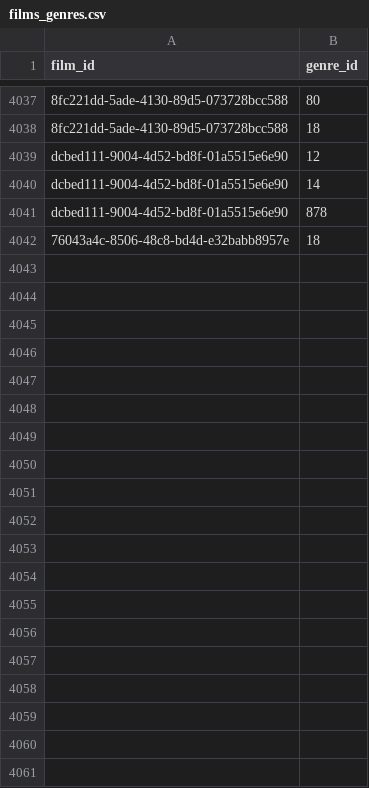
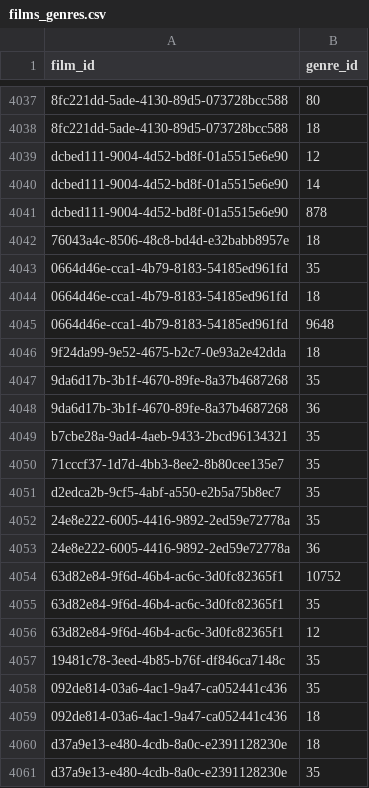
Before and after one commit to medina474/cinema-supabase, a CSV file: data/films_genres.csv, drawn as a sheet; only a part is shown, gaps mark what is left out; the diff covers the shown part only.

```diff
--- a/data/films_genres.csv
+++ b/data/films_genres.csv
@@ -4042 +4042,20 @@ dcbed111-9004-4d52-bd8f-01a5515e6e90,878
 76043a4c-8506-48c8-bd4d-e32babb8957e,18
+0664d46e-cca1-4b79-8183-54185ed961fd,35
+0664d46e-cca1-4b79-8183-54185ed961fd,18
+0664d46e-cca1-4b79-8183-54185ed961fd,9648
+9f24da99-9e52-4675-b2c7-0e93a2e42dda,18
+9da6d17b-3b1f-4670-89fe-8a37b4687268,35
+9da6d17b-3b1f-4670-89fe-8a37b4687268,36
+b7cbe28a-9ad4-4aeb-9433-2bcd96134321,35
+71cccf37-1d7d-4bb3-8ee2-8b80cee135e7,35
+d2edca2b-9cf5-4abf-a550-e2b5a75b8ec7,35
+24e8e222-6005-4416-9892-2ed59e72778a,35
+24e8e222-6005-4416-9892-2ed59e72778a,36
+63d82e84-9f6d-46b4-ac6c-3d0fc82365f1,10752
+63d82e84-9f6d-46b4-ac6c-3d0fc82365f1,35
+63d82e84-9f6d-46b4-ac6c-3d0fc82365f1,12
+19481c78-3eed-4b85-b76f-df846ca7148c,35
+092de814-03a6-4ac1-9a47-ca052441c436,35
+092de814-03a6-4ac1-9a47-ca052441c436,18
+d37a9e13-e480-4cdb-8a0c-e2391128230e,18
+d37a9e13-e480-4cdb-8a0c-e2391128230e,35
```
Also changed, not shown: 55 added rows elsewhere in this file, data/equipes.csv, data/films-slogan.csv, 4 other files.
